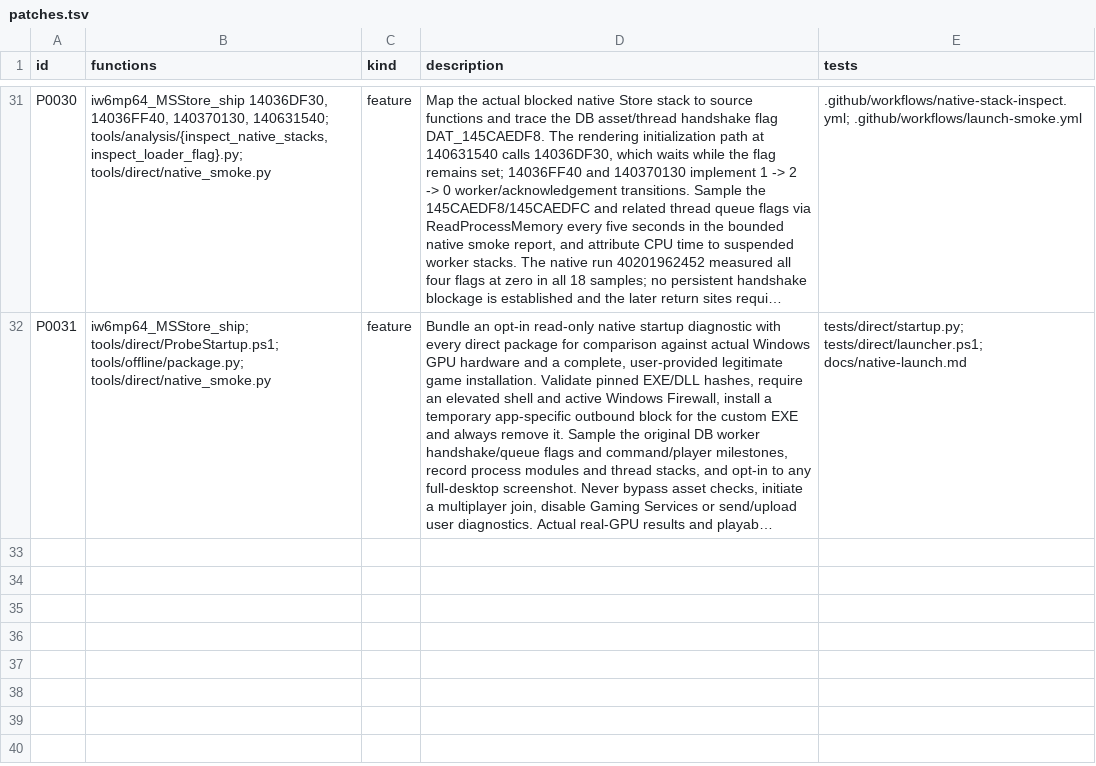
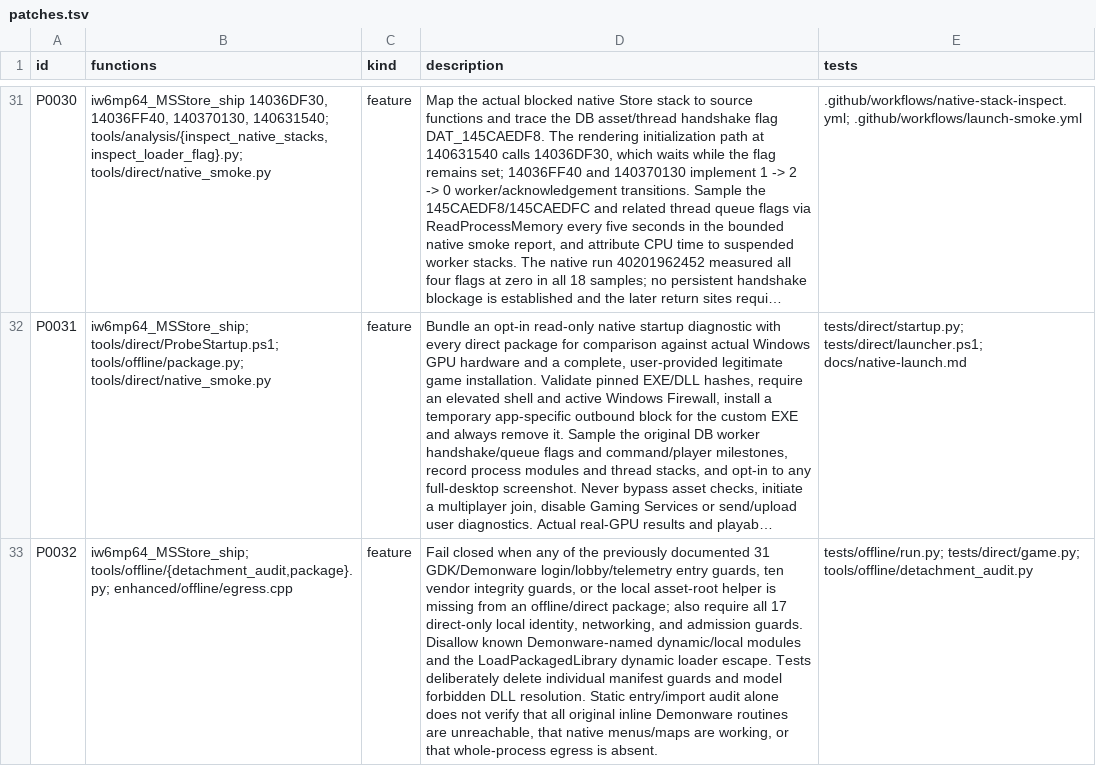
Before and after one commit to lizardpeter/ghosts-decomp, a TSV file: records/patches.tsv, drawn as a sheet; only a part is shown, gaps mark what is left out; long unchanged cells end in …; the diff names each change by its address in the sheet, - before the commit and + after, or states it on an @@ line.

Commit message:
Record P0032 vendor detachment regression hardening

```diff
--- a/records/patches.tsv
+++ b/records/patches.tsv
+row 33: P0032 | iw6mp64_MSStore_ship; tools/offline/{detachment_audit,package}.py; enhanced/offline/egress.cpp | feature | Fail closed when any of the previously documented 31 GDK/Demonware login/lobby/telemetry entry guards, ten vendor integrity guards, or the local asset-root helper is missing from an offline/direct package; also require all 17 direct-only local identity, networking, and admission guards. Disallow known Demonware-named dynamic/local modules and the LoadPackagedLibrary dynamic loader escape. Tests deliberately delete individual manifest guards and model forbidden DLL resolution. Static entry/import audit alone does not verify that all original inline Demonware routines are unreachable, that native menus/maps are working, or that whole-process egress is absent. | tests/offline/run.py; tests/direct/game.py; tools/offline/detachment_audit.py
```
